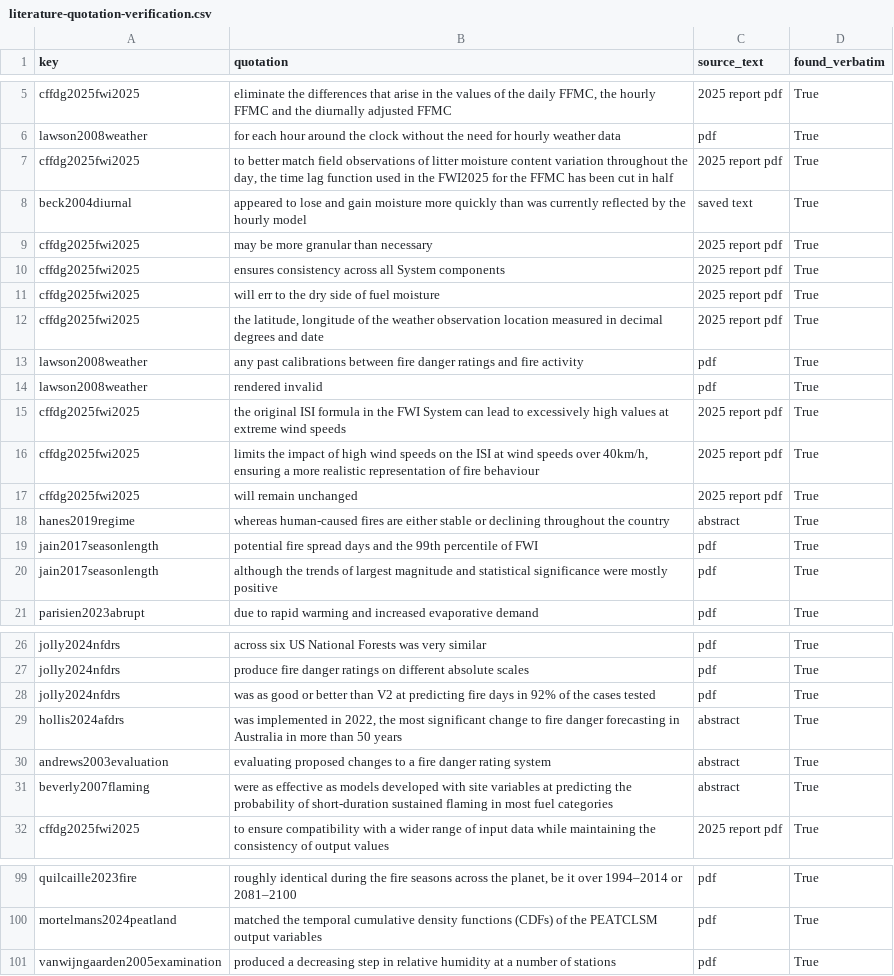
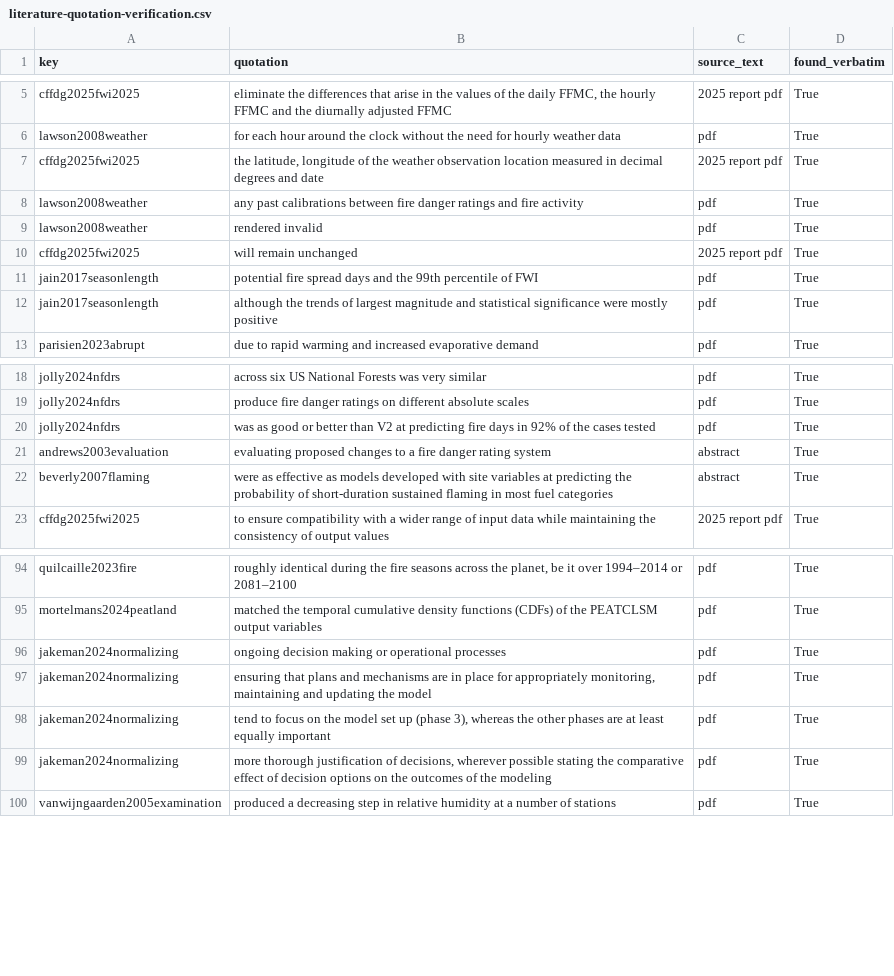
Before and after one commit to seamusrobertmurphy/forest-fire-index-trends, a CSV file: 02.inputs/derived/literature-quotation-verification.csv, drawn as a sheet; only a part is shown, gaps mark what is left out; the diff covers the shown part only.

```diff
--- a/02.inputs/derived/literature-quotation-verification.csv
+++ b/02.inputs/derived/literature-quotation-verification.csv
@@ -6,7 +6,2 @@ cffdg2025fwi2025,"eliminate the differences that arise in the values of the dail
 lawson2008weather,for each hour around the clock without the need for hourly weather data,pdf,True
-cffdg2025fwi2025,"to better match field observations of litter moisture content variation throughout the day, the time lag function used in the FWI2025 for the FFMC has been cut in half",2025 report pdf,True
-beck2004diurnal,appeared to lose and gain moisture more quickly than was currently reflected by the hourly model,saved text,True
-cffdg2025fwi2025,may be more granular than necessary,2025 report pdf,True
-cffdg2025fwi2025,ensures consistency across all System components,2025 report pdf,True
-cffdg2025fwi2025,will err to the dry side of fuel moisture,2025 report pdf,True
 cffdg2025fwi2025,"the latitude, longitude of the weather observation location measured in decimal degrees and date",2025 report pdf,True
@@ -14,6 +9,3 @@ lawson2008weather,any past calibrations between fire danger ratings and fire act
 lawson2008weather,rendered invalid,pdf,True
-cffdg2025fwi2025,the original ISI formula in the FWI System can lead to excessively high values at extreme wind speeds,2025 report pdf,True
-cffdg2025fwi2025,"limits the impact of high wind speeds on the ISI at wind speeds over 40km/h, ensuring a more realistic representation of fire behaviour",2025 report pdf,True
 cffdg2025fwi2025,will remain unchanged,2025 report pdf,True
-hanes2019regime,whereas human-caused fires are either stable or declining throughout the country,abstract,True
 jain2017seasonlength,potential fire spread days and the 99th percentile of FWI,pdf,True
@@ -28,3 +20,2 @@ jolly2024nfdrs,produce fire danger ratings on different absolute scales,pdf,True
 jolly2024nfdrs,was as good or better than V2 at predicting fire days in 92% of the cases tested,pdf,True
-hollis2024afdrs,"was implemented in 2022, the most significant change to fire danger forecasting in Australia in more than 50 years",abstract,True
 andrews2003evaluation,evaluating proposed changes to a fire danger rating system,abstract,True
@@ -100,2 +95,6 @@ quilcaille2023fire,"roughly identical during the fire seasons across the planet,
 mortelmans2024peatland,matched the temporal cumulative density functions (CDFs) of the PEATCLSM output variables,pdf,True
+jakeman2024normalizing,ongoing decision making or operational processes,pdf,True
+jakeman2024normalizing,"ensuring that plans and mechanisms are in place for appropriately monitoring, maintaining and updating the model",pdf,True
+jakeman2024normalizing,"tend to focus on the model set up (phase 3), whereas the other phases are at least equally important",pdf,True
+jakeman2024normalizing,"more thorough justification of decisions, wherever possible stating the comparative effect of decision options on the outcomes of the modeling",pdf,True
 vanwijngaarden2005examination,produced a decreasing step in relative humidity at a number of stations,pdf,True
```
Also changed, not shown: 1 added row elsewhere in this file, 02.inputs/derived/literature-cited.csv, 03.outputs/figures/captions.tsv, 14 other files.
